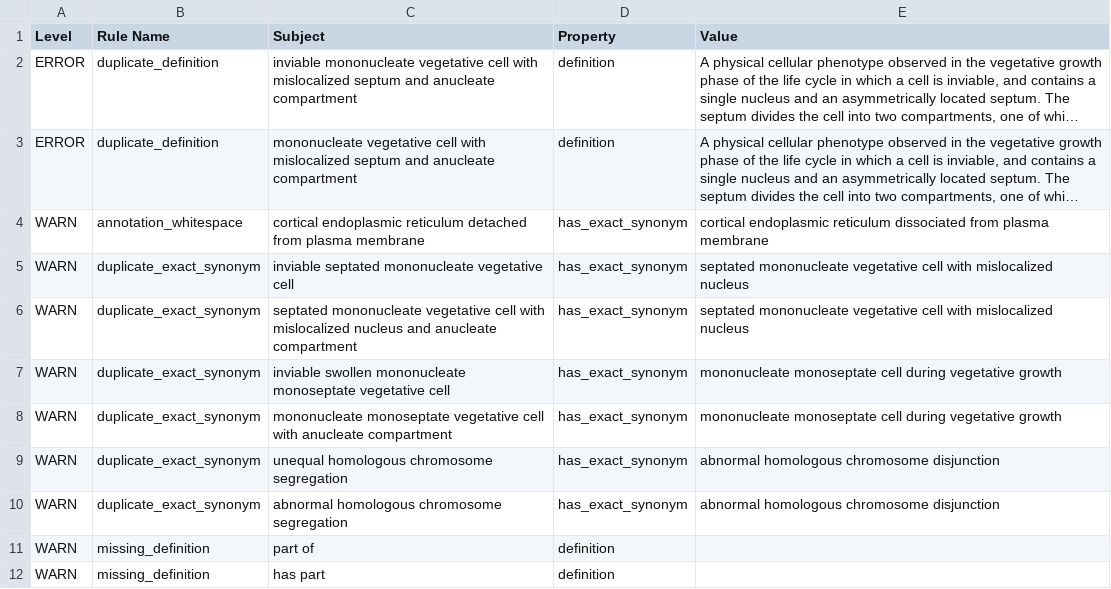
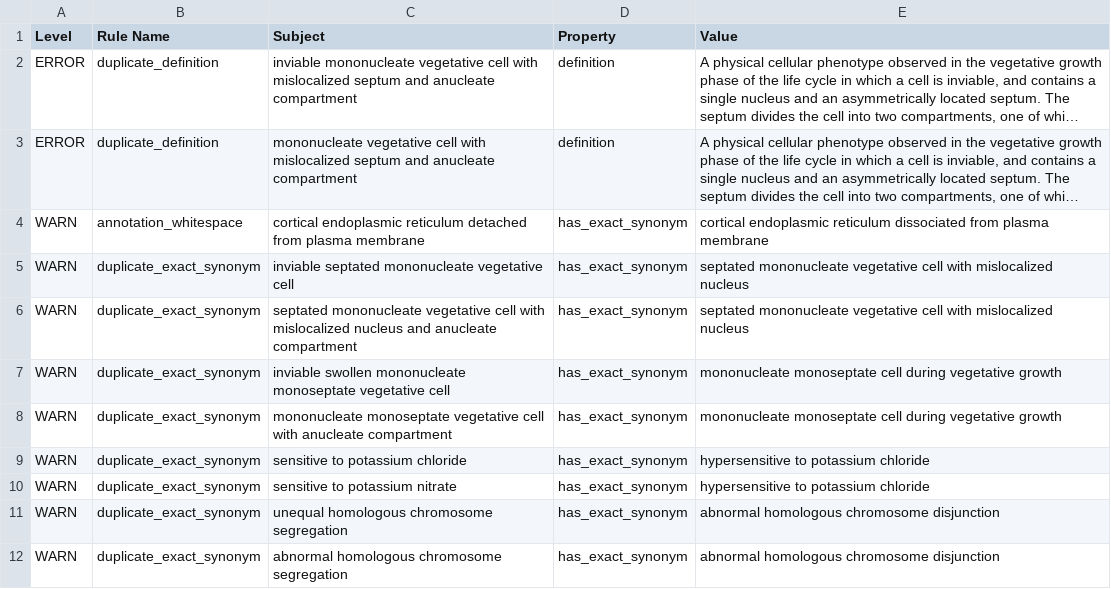
Before and after one commit to pombase/fypo, a TSV file: reports/fypo-edit.obo-obo-report.tsv, drawn as a sheet; only a part is shown; the shorter side is filled out with more unchanged rows; long unchanged cells end in ….

```diff
--- a/reports/fypo-edit.obo-obo-report.tsv
+++ b/reports/fypo-edit.obo-obo-report.tsv
@@ -8,2 +8,4 @@ WARN	duplicate_exact_synonym	inviable swollen mononucleate monoseptate vegetativ
 WARN	duplicate_exact_synonym	mononucleate monoseptate vegetative cell with anucleate compartment	has_exact_synonym	mononucleate monoseptate cell during vegetative growth
+WARN	duplicate_exact_synonym	sensitive to potassium chloride	has_exact_synonym	hypersensitive to potassium chloride
+WARN	duplicate_exact_synonym	sensitive to potassium nitrate	has_exact_synonym	hypersensitive to potassium chloride
 WARN	duplicate_exact_synonym	unequal homologous chromosome segregation	has_exact_synonym	abnormal homologous chromosome disjunction
```
Also changed, not shown: src/ontology/reports/fypo-edit.obo-obo-report.tsv, src/templates/bulk_synonyms.tsv, 51 other files.
